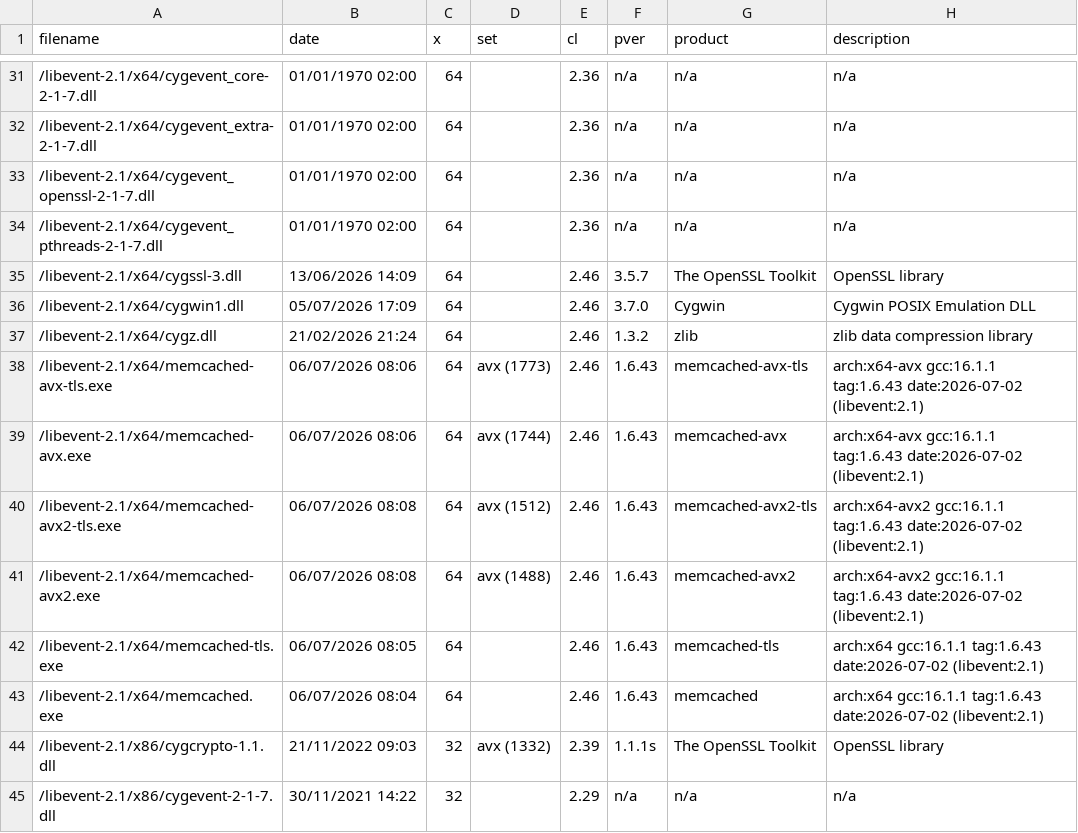
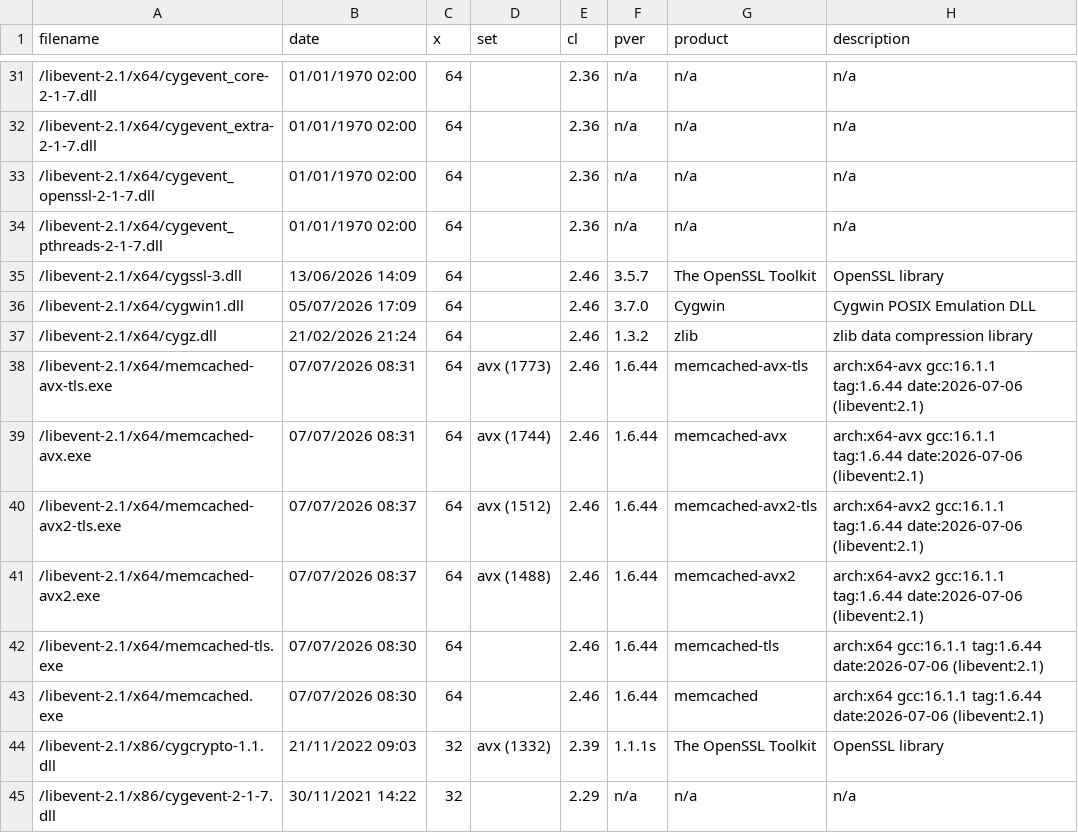
Before and after one commit to nono303/memcached, a CSV file: bininfo.csv, drawn as a sheet; only a part is shown, gaps mark what is left out.

```diff
--- a/bininfo.csv
+++ b/bininfo.csv
@@ -37,8 +37,8 @@ filename;date;x;set;cl;pver;product;description
 /libevent-2.1/x64/cygz.dll;21/02/2026 21:24;64;;2.46;1.3.2;zlib;zlib data compression library
-/libevent-2.1/x64/memcached-avx-tls.exe;06/07/2026 08:06;64;avx (1773);2.46;1.6.43;memcached-avx-tls;arch:x64-avx gcc:16.1.1 tag:1.6.43 date:2026-07-02 (libevent:2.1)
-/libevent-2.1/x64/memcached-avx.exe;06/07/2026 08:06;64;avx (1744);2.46;1.6.43;memcached-avx;arch:x64-avx gcc:16.1.1 tag:1.6.43 date:2026-07-02 (libevent:2.1)
-/libevent-2.1/x64/memcached-avx2-tls.exe;06/07/2026 08:08;64;avx (1512);2.46;1.6.43;memcached-avx2-tls;arch:x64-avx2 gcc:16.1.1 tag:1.6.43 date:2026-07-02 (libevent:2.1)
-/libevent-2.1/x64/memcached-avx2.exe;06/07/2026 08:08;64;avx (1488);2.46;1.6.43;memcached-avx2;arch:x64-avx2 gcc:16.1.1 tag:1.6.43 date:2026-07-02 (libevent:2.1)
-/libevent-2.1/x64/memcached-tls.exe;06/07/2026 08:05;64;;2.46;1.6.43;memcached-tls;arch:x64 gcc:16.1.1 tag:1.6.43 date:2026-07-02 (libevent:2.1)
-/libevent-2.1/x64/memcached.exe;06/07/2026 08:04;64;;2.46;1.6.43;memcached;arch:x64 gcc:16.1.1 tag:1.6.43 date:2026-07-02 (libevent:2.1)
+/libevent-2.1/x64/memcached-avx-tls.exe;07/07/2026 08:31;64;avx (1773);2.46;1.6.44;memcached-avx-tls;arch:x64-avx gcc:16.1.1 tag:1.6.44 date:2026-07-06 (libevent:2.1)
+/libevent-2.1/x64/memcached-avx.exe;07/07/2026 08:31;64;avx (1744);2.46;1.6.44;memcached-avx;arch:x64-avx gcc:16.1.1 tag:1.6.44 date:2026-07-06 (libevent:2.1)
+/libevent-2.1/x64/memcached-avx2-tls.exe;07/07/2026 08:37;64;avx (1512);2.46;1.6.44;memcached-avx2-tls;arch:x64-avx2 gcc:16.1.1 tag:1.6.44 date:2026-07-06 (libevent:2.1)
+/libevent-2.1/x64/memcached-avx2.exe;07/07/2026 08:37;64;avx (1488);2.46;1.6.44;memcached-avx2;arch:x64-avx2 gcc:16.1.1 tag:1.6.44 date:2026-07-06 (libevent:2.1)
+/libevent-2.1/x64/memcached-tls.exe;07/07/2026 08:30;64;;2.46;1.6.44;memcached-tls;arch:x64 gcc:16.1.1 tag:1.6.44 date:2026-07-06 (libevent:2.1)
+/libevent-2.1/x64/memcached.exe;07/07/2026 08:30;64;;2.46;1.6.44;memcached;arch:x64 gcc:16.1.1 tag:1.6.44 date:2026-07-06 (libevent:2.1)
 /libevent-2.1/x86/cygcrypto-1.1.dll;21/11/2022 09:03;32;avx (1332);2.39;1.1.1s;The OpenSSL Toolkit;OpenSSL library
```
Also changed, not shown: 6 other files.
